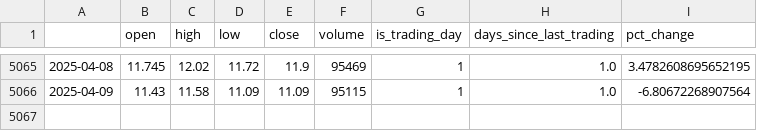
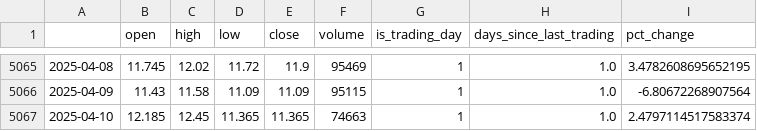
Before and after one commit to JAdamHub/MLOps-Exam-Submission, a CSV file: data/raw/stocks/vestas_trading_days.csv, drawn as a sheet; only a part is shown, gaps mark what is left out.

```diff
--- a/data/raw/stocks/vestas_trading_days.csv
+++ b/data/raw/stocks/vestas_trading_days.csv
@@ -5066 +5066,2 @@
 2025-04-09,11.43,11.58,11.09,11.09,95115,1,1.0,-6.80672268907564
+2025-04-10,12.185,12.45,11.365,11.365,74663,1,1.0,2.4797114517583374
```
Also changed, not shown: data/raw/macro/europe_daily.csv, data/raw/macro/macro_economic_trading_days.csv, 8 other files.
